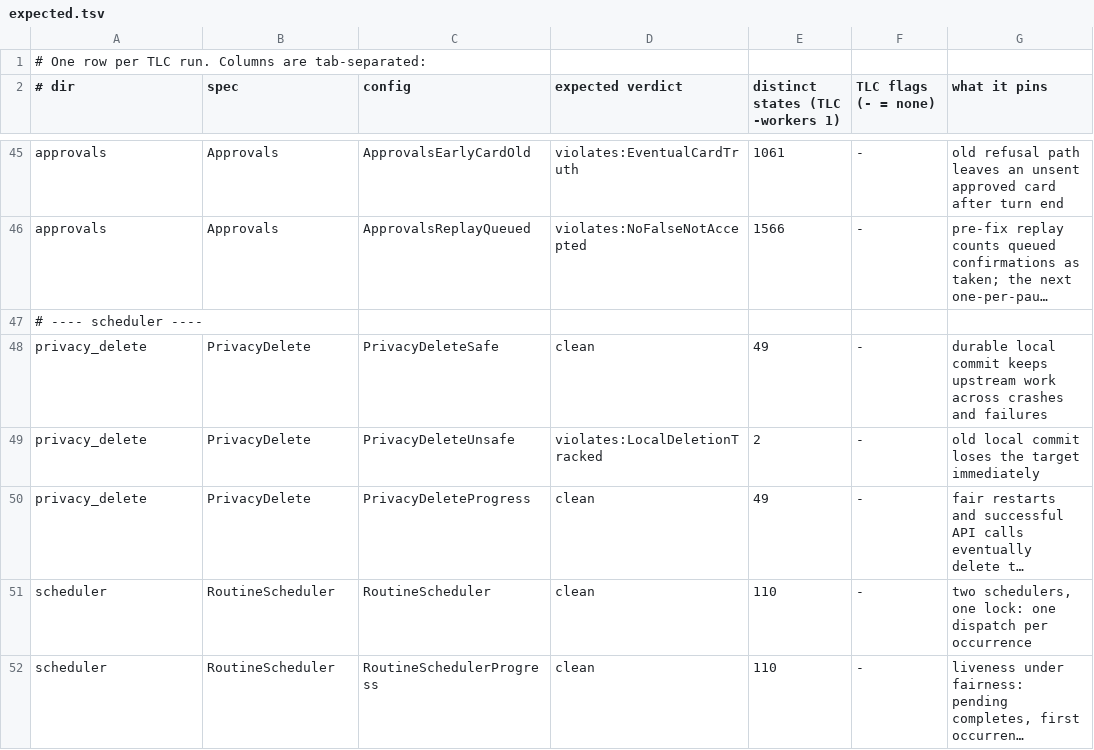
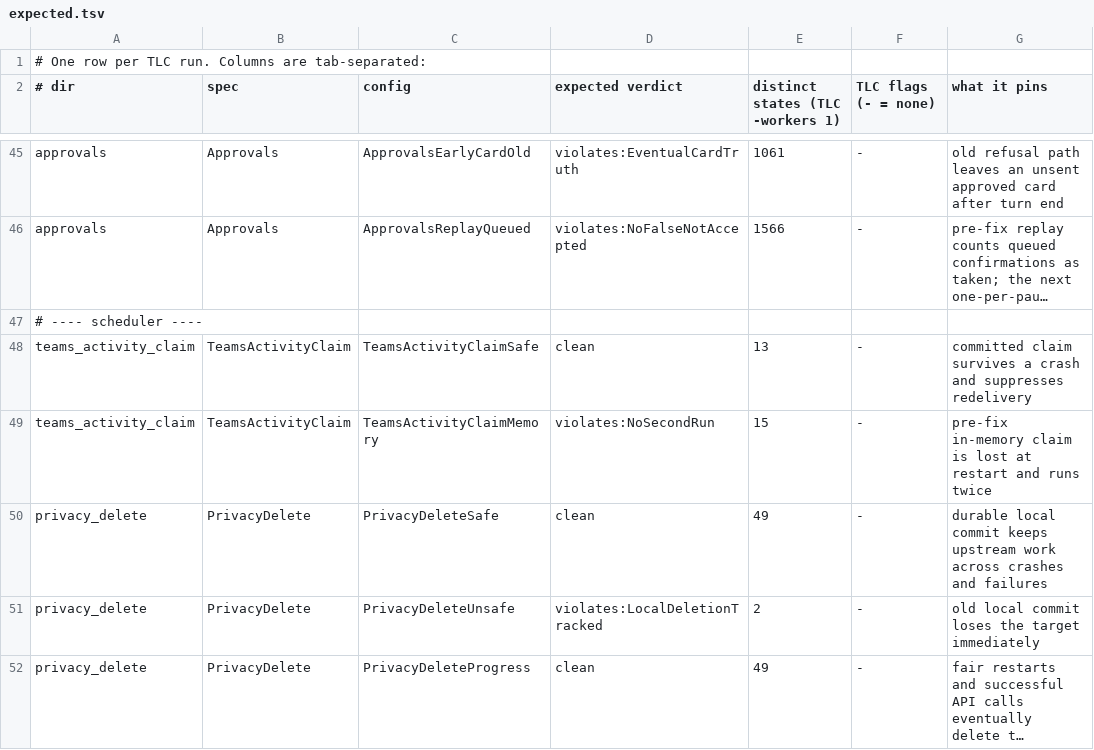
Before and after one commit to pymc-labs/daimon, a TSV file: formal/expected.tsv, drawn as a sheet; only a part is shown, gaps mark what is left out; the shorter side is filled out with more unchanged rows; long unchanged cells end in …; the diff names each change by its address in the sheet, - before the commit and + after, or states it on an @@ line.

Commit message:
fix(teams): persist activity claims across worker restarts

```diff
--- a/formal/expected.tsv
+++ b/formal/expected.tsv
+row 48: teams_activity_claim | TeamsActivityClaim | TeamsActivityClaimSafe | clean | 13 | - | committed claim survives a crash and suppresses redelivery
+row 49: teams_activity_claim | TeamsActivityClaim | TeamsActivityClaimMemory | violates:NoSecondRun | 15 | - | pre-fix in-memory claim is lost at restart and runs twice
```
Also changed, not shown: 15 other files.
